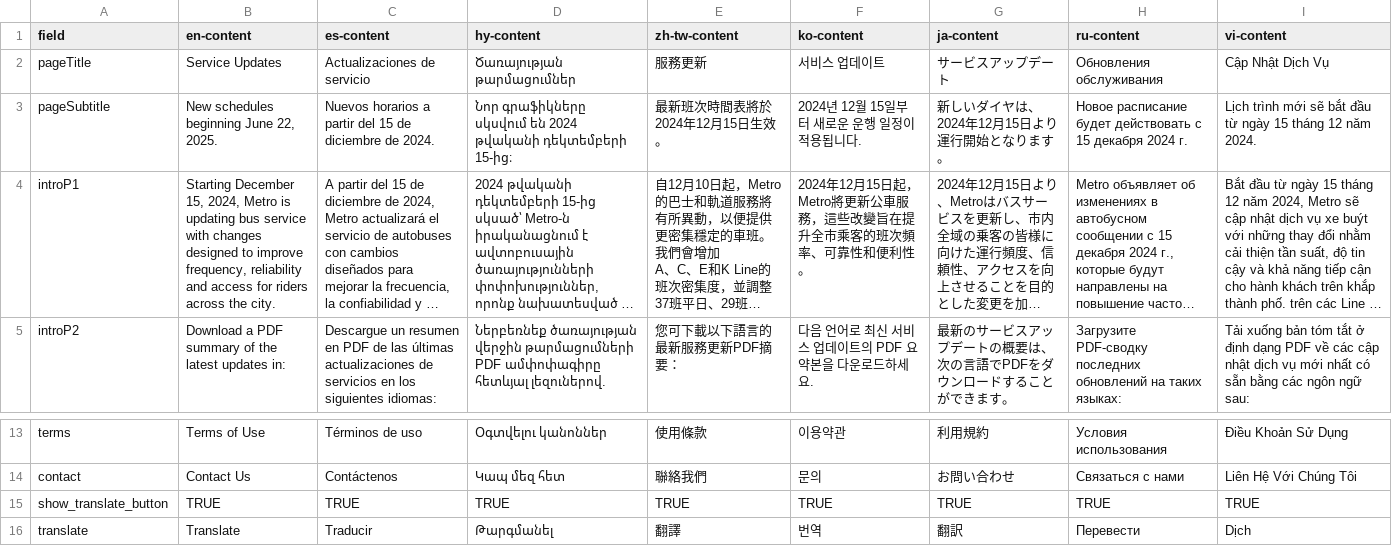
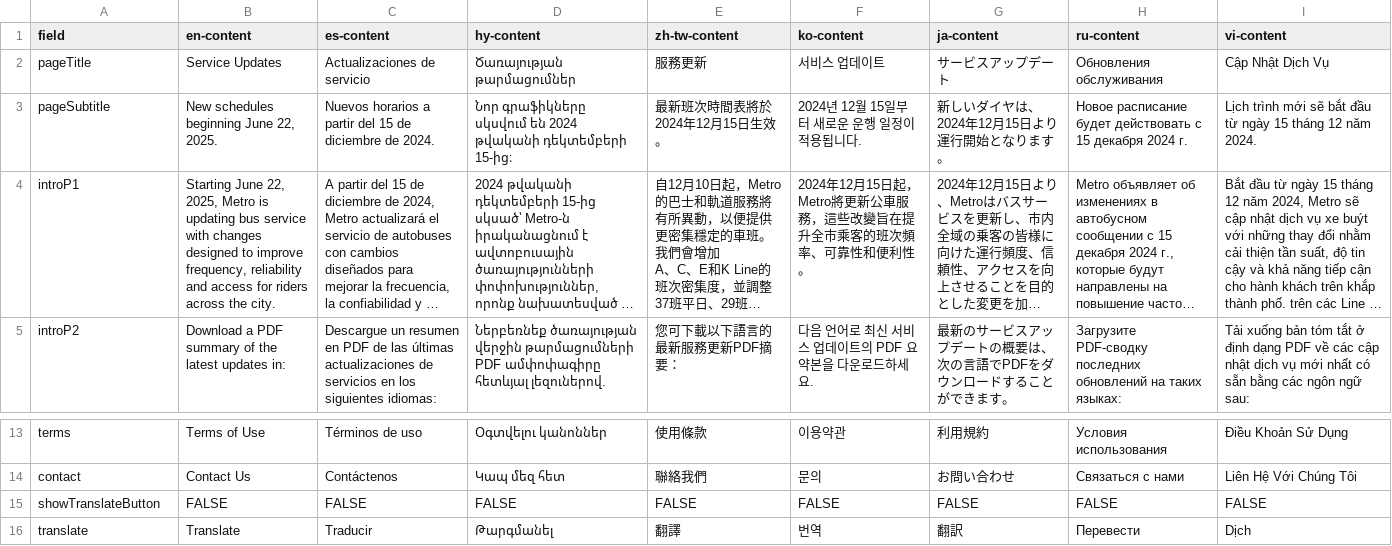
Before and after one commit to LACMTA/mybus-v3, a CSV file: src/_data/2025-06/content.csv, drawn as a sheet; only a part is shown, gaps mark what is left out; long unchanged cells end in …; removed rows and columns are numbered as before the commit, all else as after; the diff covers the shown part only; the diff names each change by its address in the sheet, - before the commit and + after, or states it on an @@ line.

Commit message:
remove extra files and add translate button conditional

```diff
--- a/src/_data/2025-06/content.csv
+++ b/src/_data/2025-06/content.csv
-B4 (en-content): Starting December 15, 2024, Metro is…
+B4 (en-content): Starting June 22, 2025, Metro is…
-row 15: show_translate_button | TRUE | TRUE | TRUE | TRUE | TRUE | TRUE | TRUE | TRUE
+row 15: showTranslateButton | FALSE | FALSE | FALSE | FALSE | FALSE | FALSE | FALSE | FALSE
```
Also changed, not shown: 64 edited cells elsewhere in this file, 31 other files.
